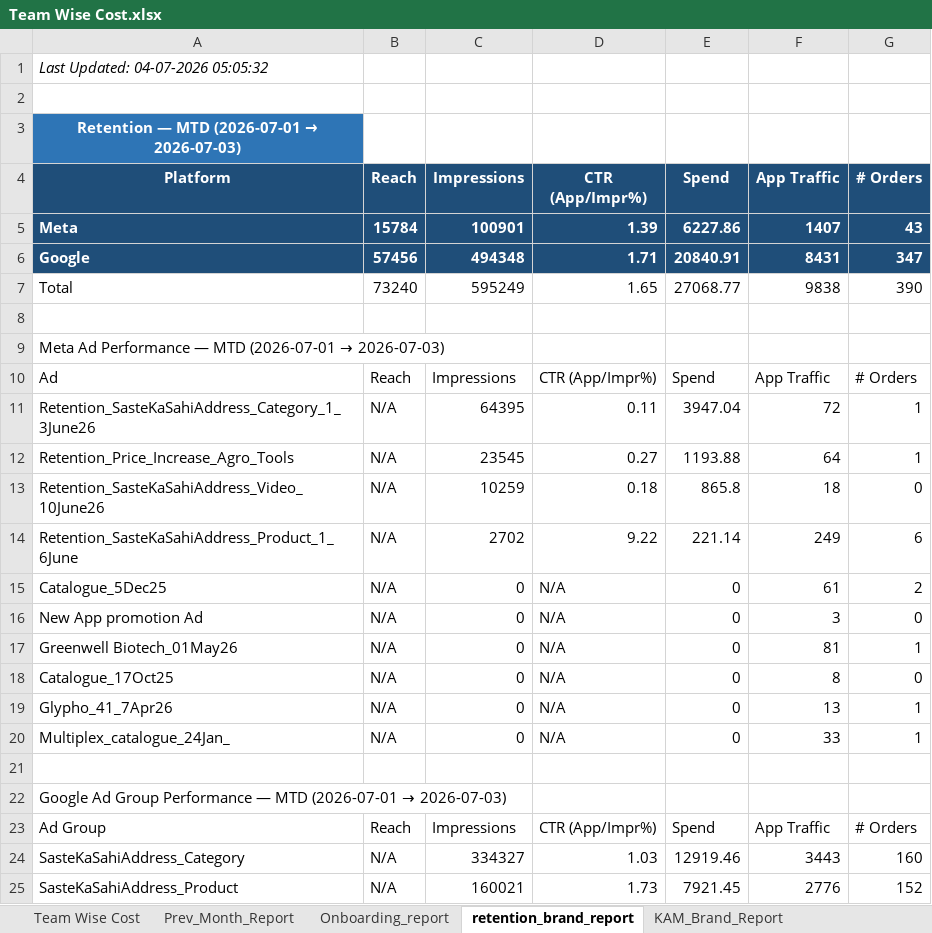
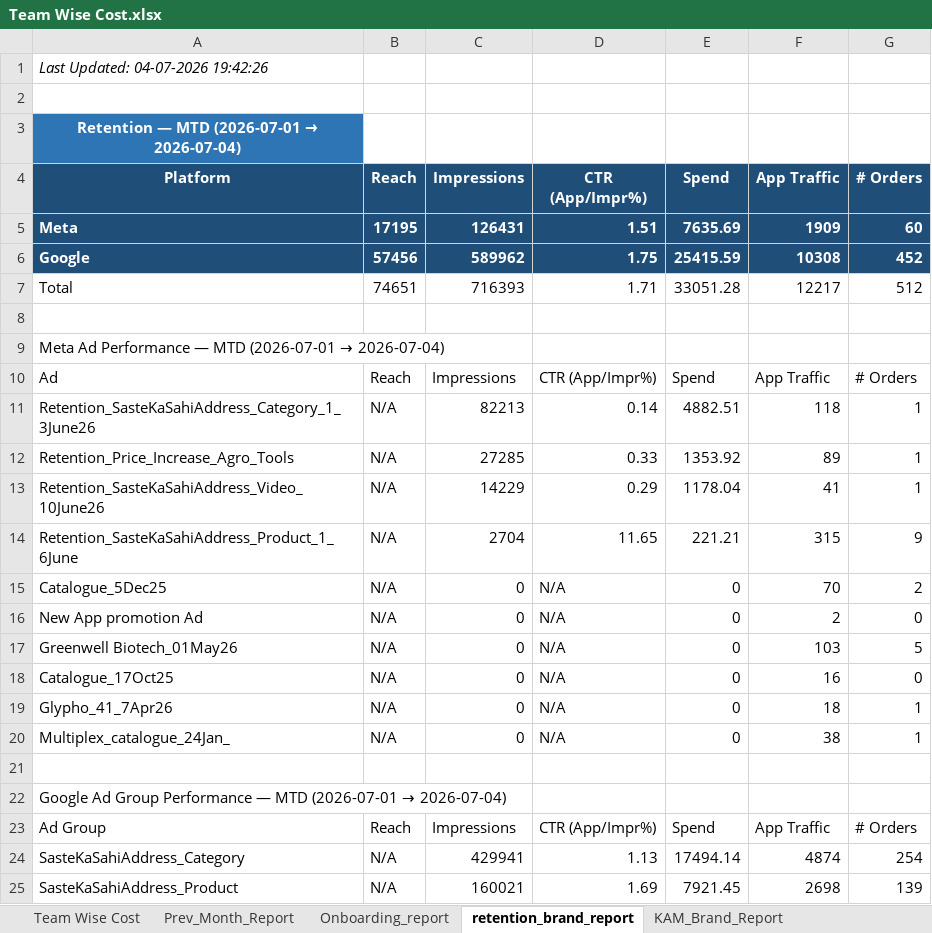
Before and after one commit to ankitbk-gm/auto_ads_report_bot, an Excel workbook: reports/Team Wise Cost.xlsx, sheet retention_brand_report, drawn as a sheet; only a part is shown; values as stored, in another font and other column widths than the file's, no borders; removed rows and columns are numbered as before the commit, all else as after; the diff covers the shown part only; the diff names each change by its address in the sheet, - before the commit and + after, or states it on an @@ line.

```diff
--- a/reports/Team Wise Cost.xlsx (sheet retention_brand_report)
+++ b/reports/Team Wise Cost.xlsx (sheet retention_brand_report)
-A1 (Platform): Last Updated: 04-07-2026 05:05:32
+A1 (Platform): Last Updated: 04-07-2026 19:42:26
@@ A3 (Platform): Retention — MTD (2026-07-01 → 2026-07-03) → Retention — MTD (2026-07-01 → 2026-07-04) @@
-row 5: Meta | 15784 | 100901 | 1.39 | 6227.86 | 1407 | 43
-row 6: Google | 57456 | 494348 | 1.71 | 20840.91 | 8431 | 347
-row 7: Total | 73240 | 595249 | 1.65 | 27068.77 | 9838 | 390
+row 5: Meta | 17195 | 126431 | 1.51 | 7635.69 | 1909 | 60
+row 6: Google | 57456 | 589962 | 1.75 | 25415.59 | 10308 | 452
+row 7: Total | 74651 | 716393 | 1.71 | 33051.28 | 12217 | 512
@@ A9 (Platform): …(2026-07-01 → 2026-07-03) → …(2026-07-01 → 2026-07-04) @@
-C11 (Impressions): 64395
+C11 (Impressions): 82213
-D11 (CTR (App/Impr%)): 0.11
+D11 (CTR (App/Impr%)): 0.14
-E11 (Spend): 3947.04
+E11 (Spend): 4882.51
-F11 (App Traffic): 72
+F11 (App Traffic): 118
-C12 (Impressions): 23545
+C12 (Impressions): 27285
-D12 (CTR (App/Impr%)): 0.27
+D12 (CTR (App/Impr%)): 0.33
-E12 (Spend): 1193.88
+E12 (Spend): 1353.92
-F12 (App Traffic): 64
+F12 (App Traffic): 89
-row 13: Retention_SasteKaSahiAddress_Video_10June26 | N/A | 10259 | 0.18 | 865.8 | 18 | 0
-row 14: Retention_SasteKaSahiAddress_Product_1_6June | N/A | 2702 | 9.22 | 221.14 | 249 | 6
+row 13: Retention_SasteKaSahiAddress_Video_10June26 | N/A | 14229 | 0.29 | 1178.04 | 41 | 1
+row 14: Retention_SasteKaSahiAddress_Product_1_6June | N/A | 2704 | 11.65 | 221.21 | 315 | 9
-F15 (App Traffic): 61
+F15 (App Traffic): 70
-F16 (App Traffic): 3
+F16 (App Traffic): 2
-F17 (App Traffic): 81
+F17 (App Traffic): 103
-G17 (# Orders): 1
+G17 (# Orders): 5
-F18 (App Traffic): 8
+F18 (App Traffic): 16
-F19 (App Traffic): 13
+F19 (App Traffic): 18
-F20 (App Traffic): 33
+F20 (App Traffic): 38
@@ A22 (Platform): …(2026-07-01 → 2026-07-03) → …(2026-07-01 → 2026-07-04) @@
-row 24: SasteKaSahiAddress_Category | N/A | 334327 | 1.03 | 12919.46 | 3443 | 160
+row 24: SasteKaSahiAddress_Category | N/A | 429941 | 1.13 | 17494.14 | 4874 | 254
-D25 (CTR (App/Impr%)): 1.73
+D25 (CTR (App/Impr%)): 1.69
-F25 (App Traffic): 2776
+F25 (App Traffic): 2698
-G25 (# Orders): 152
+G25 (# Orders): 139
```
Also changed, not shown: 6 added rows, 6 removed rows and 17 edited cells elsewhere in this sheet, sheet Onboarding_report, sheet Team Wise Cost, sheet Campaign_Performance_Report, sheet KAM_Brand_Report, sheet Inapp_Sale_Report, sheet Inapp_Subcat_Report, 1 more sheet.
